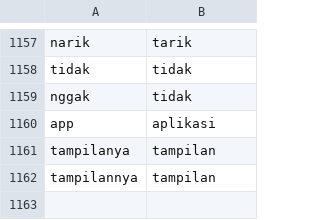
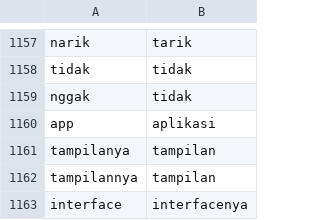
Before and after one commit to rendihardi/Project-Skripsi-Web-Klasifikasi-Aspect-Sentimen-Ulasan, a CSV file: app/models/normalisasinew.csv, drawn as a sheet; only a part is shown, gaps mark what is left out; the diff names each change by its address in the sheet, - before the commit and + after, or states it on an @@ line.

Commit message:
feat:interpretasi model

```diff
--- a/app/models/normalisasinew.csv
+++ b/app/models/normalisasinew.csv
+row 1163: interface | interfacenya
```
Also changed, not shown: 12 other files.
